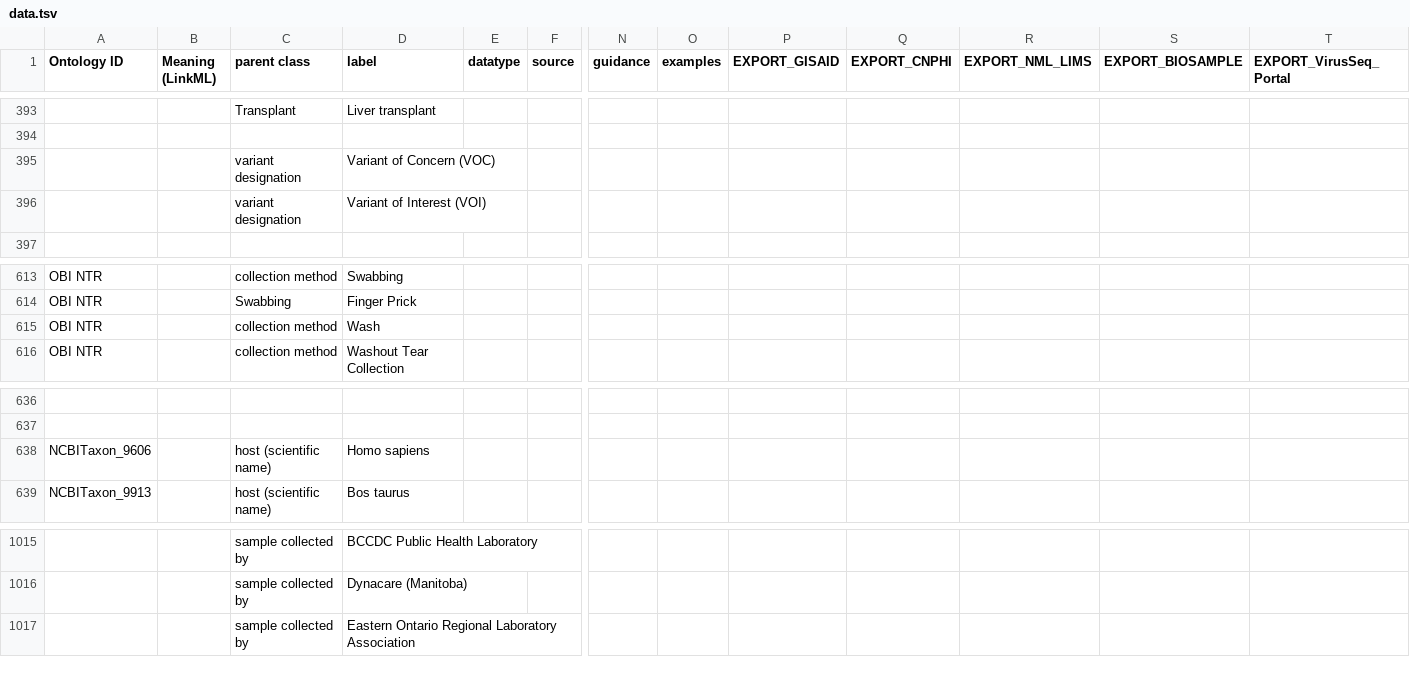
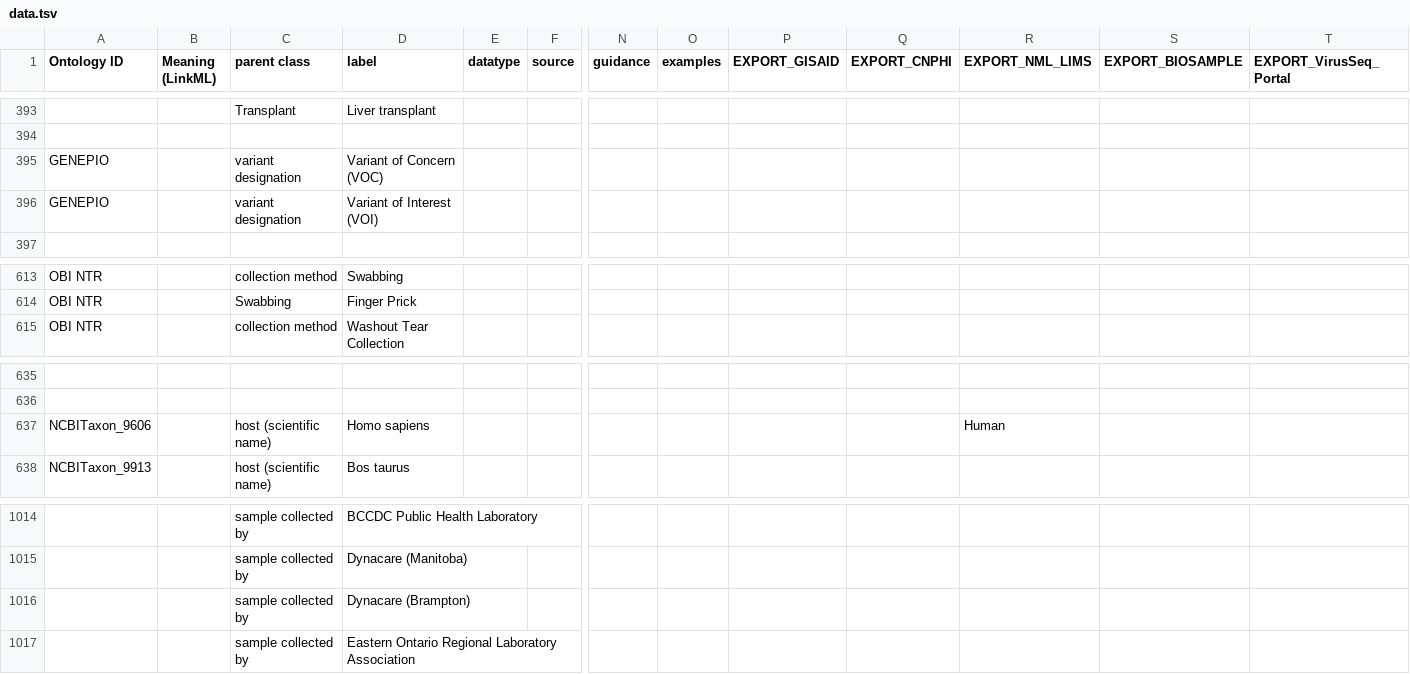
Before and after one commit to cidgoh/DataHarmonizer, a TSV file: template/canada_covid19/data.tsv, drawn as a sheet; only a part is shown, gaps mark what is left out; removed rows and columns are numbered as before the commit, all else as after; rows hold the shown columns only; the diff names each change by its address in the sheet, - before the commit and + after, or states it on an @@ line.

```diff
--- a/template/canada_covid19/data.tsv
+++ b/template/canada_covid19/data.tsv
-A395:A396 (Ontology ID): (empty)
+A395:A396 (Ontology ID): GENEPIO
-row 615: OBI NTR |  | collection method | Wash
-R637 (EXPORT_NML_LIMS): (empty)
+R637 (EXPORT_NML_LIMS): Human
+row 1016:  |  | sample collected by | Dynacare (Brampton)
```
Also changed, not shown: 5 other files.
